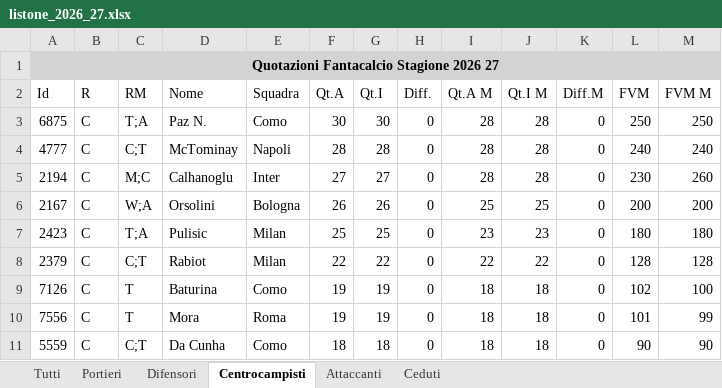
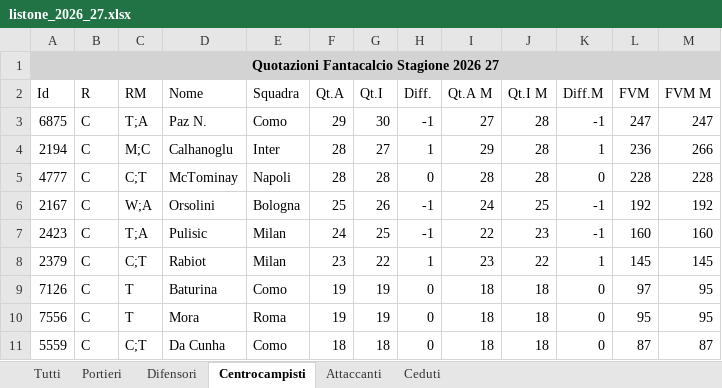
Before and after one commit to FedericoDiTosto/fishertiger, an Excel workbook: data/raw/listone_2026_27.xlsx, sheet Centrocampisti, drawn as a sheet; only a part is shown; values as stored, in another font and other column widths than the file's, no borders; removed rows and columns are numbered as before the commit, all else as after; the diff covers the shown part only; the diff names each change by its address in the sheet, - before the commit and + after, or states it on an @@ line.

```diff
--- a/data/raw/listone_2026_27.xlsx (sheet Centrocampisti)
+++ b/data/raw/listone_2026_27.xlsx (sheet Centrocampisti)
-F3 (Qt.A): 30
+F3 (Qt.A): 29
-H3 (Diff.): 0
+H3 (Diff.): -1
-I3 (Qt.A M): 28
+I3 (Qt.A M): 27
-K3 (Diff.M): 0
+K3 (Diff.M): -1
-L3 (FVM): 250
+L3 (FVM): 247
-M3 (FVM M): 250
+M3 (FVM M): 247
+row 4: 2194 | C | M;C | Calhanoglu | Inter | 28 | 27 | 1 | 29 | 28 | 1 | 236 | 266
-L5 (FVM): 240
+L5 (FVM): 228
-M5 (FVM M): 240
+M5 (FVM M): 228
-row 5: 2194 | C | M;C | Calhanoglu | Inter | 27 | 27 | 0 | 28 | 28 | 0 | 230 | 260
-F6 (Qt.A): 26
+F6 (Qt.A): 25
-H6:H7 (Diff.): 0
+H6:H7 (Diff.): -1
-I6 (Qt.A M): 25
+I6 (Qt.A M): 24
-K6:K7 (Diff.M): 0
+K6:K7 (Diff.M): -1
-L6 (FVM): 200
+L6 (FVM): 192
-M6 (FVM M): 200
+M6 (FVM M): 192
-F7 (Qt.A): 25
+F7 (Qt.A): 24
-I7 (Qt.A M): 23
+I7 (Qt.A M): 22
-L7 (FVM): 180
+L7 (FVM): 160
-M7 (FVM M): 180
+M7 (FVM M): 160
-F8 (Qt.A): 22
+F8 (Qt.A): 23
-H8 (Diff.): 0
+H8 (Diff.): 1
-I8 (Qt.A M): 22
+I8 (Qt.A M): 23
-K8 (Diff.M): 0
+K8 (Diff.M): 1
-L8 (FVM): 128
+L8 (FVM): 145
-M8 (FVM M): 128
+M8 (FVM M): 145
-L9 (FVM): 102
+L9 (FVM): 97
-M9 (FVM M): 100
+M9 (FVM M): 95
-L10 (FVM): 101
+L10 (FVM): 95
-M10 (FVM M): 99
+M10 (FVM M): 95
-L11 (FVM): 90
+L11 (FVM): 87
-M11 (FVM M): 90
+M11 (FVM M): 87
```
Also changed, not shown: 39 added rows, 39 removed rows and 178 edited cells elsewhere in this sheet, sheet Tutti, sheet Difensori, sheet Attaccanti, sheet Ceduti, sheet Portieri, 16 other files.
